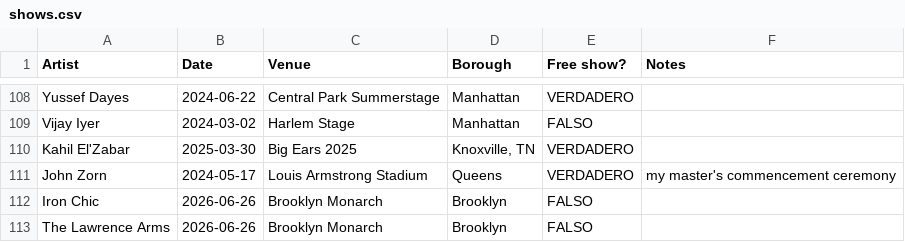
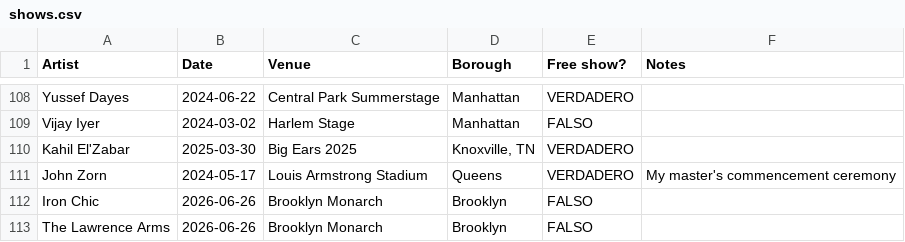
Before and after one commit to njsmithfm/in-the-crowd, a CSV file: data/raw/shows.csv, drawn as a sheet; only a part is shown, gaps mark what is left out.

Commit message:
feat: add if statement to check for notes

```diff
--- a/data/raw/shows.csv
+++ b/data/raw/shows.csv
@@ -110,3 +110,3 @@ Vijay Iyer,2024-03-02,Harlem Stage,Manhattan,FALSO,""
 Kahil El'Zabar,2025-03-30,Big Ears 2025,"Knoxville, TN",VERDADERO,""
-John Zorn,2024-05-17,Louis Armstrong Stadium,Queens,VERDADERO," my master's commencement ceremony"
+John Zorn,2024-05-17,Louis Armstrong Stadium,Queens,VERDADERO,"My master's commencement ceremony"
 Iron Chic,2026-06-26,Brooklyn Monarch,Brooklyn,FALSO,""
```
Also changed, not shown: 1 other file.
